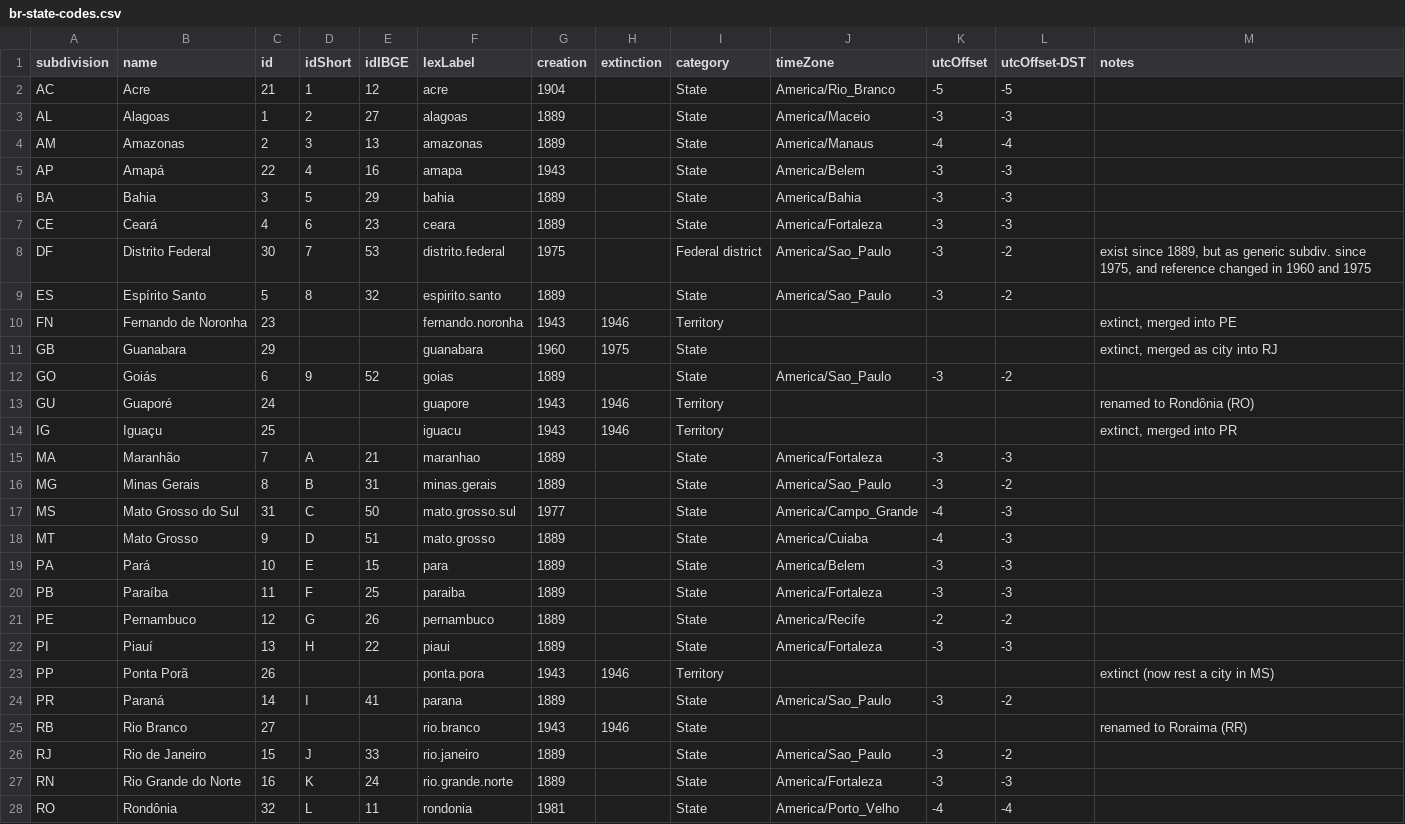
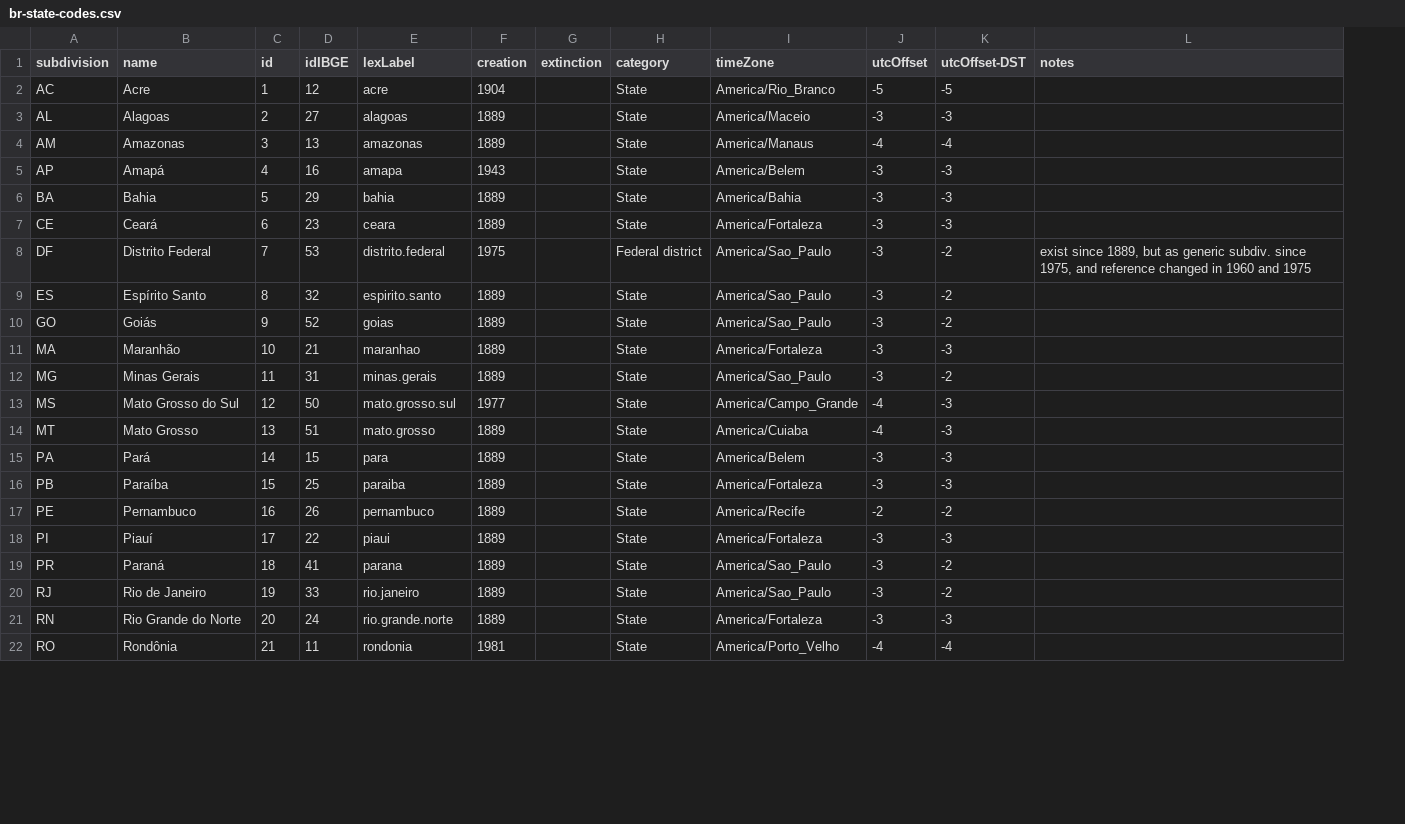
Before and after one commit to datasets-br/state-codes, a CSV file: data/br-state-codes.csv, drawn as a sheet; only a part is shown; removed rows and columns are numbered as before the commit, all else as after; the diff covers the shown part only; the diff names each change by its address in the sheet, - before the commit and + after, or states it on an @@ line.

Commit message:
remove idShort

```diff
--- a/data/br-state-codes.csv
+++ b/data/br-state-codes.csv
-column D (idShort), rows 2-9: 1 | 2 | 3 | 4 | 5 | 6 | 7 | 8; row 12: 9; rows 15-22: A | B | C | D | E | F | G | H; row 24: I; rows 26-28: J | K | L
-C2 (id): 21
+C2 (id): 1
-C3 (id): 1
+C3 (id): 2
-C4 (id): 2
+C4 (id): 3
-C5 (id): 22
+C5 (id): 4
-C6 (id): 3
+C6 (id): 5
-C7 (id): 4
+C7 (id): 6
-C8 (id): 30
+C8 (id): 7
-C9 (id): 5
+C9 (id): 8
-row 10: FN | Fernando de Noronha | 23 |  |  | fernando.noronha | 1943 | 1946 | Territory |  |  |  | extinct, merged into PE
-row 11: GB | Guanabara | 29 |  |  | guanabara | 1960 | 1975 | State |  |  |  | extinct, merged as city into RJ
-C10 (id): 6
+C10 (id): 9
-row 13: GU | Guaporé | 24 |  |  | guapore | 1943 | 1946 | Territory |  |  |  | renamed to Rondônia (RO)
-row 14: IG | Iguaçu | 25 |  |  | iguacu | 1943 | 1946 | Territory |  |  |  | extinct, merged into PR
-C11 (id): 7
+C11 (id): 10
-C12 (id): 8
+C12 (id): 11
-C13 (id): 31
+C13 (id): 12
-C14 (id): 9
+C14 (id): 13
-C15 (id): 10
+C15 (id): 14
-C16 (id): 11
+C16 (id): 15
-C17 (id): 12
+C17 (id): 16
-C18 (id): 13
+C18 (id): 17
-row 23: PP | Ponta Porã | 26 |  |  | ponta.pora | 1943 | 1946 | Territory |  |  |  | extinct (now rest a city in MS)
-C19 (id): 14
+C19 (id): 18
-row 25: RB | Rio Branco | 27 |  |  | rio.branco | 1943 | 1946 | State |  |  |  | renamed to Roraima (RR)
-C20 (id): 15
+C20 (id): 19
-C21 (id): 16
+C21 (id): 20
-C22 (id): 32
+C22 (id): 21
```
Also changed, not shown: 6 added rows and 6 edited cells elsewhere in this file, 1 other file.
